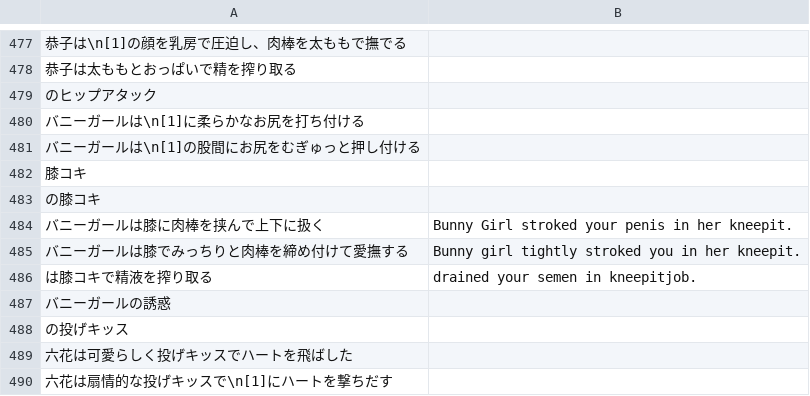
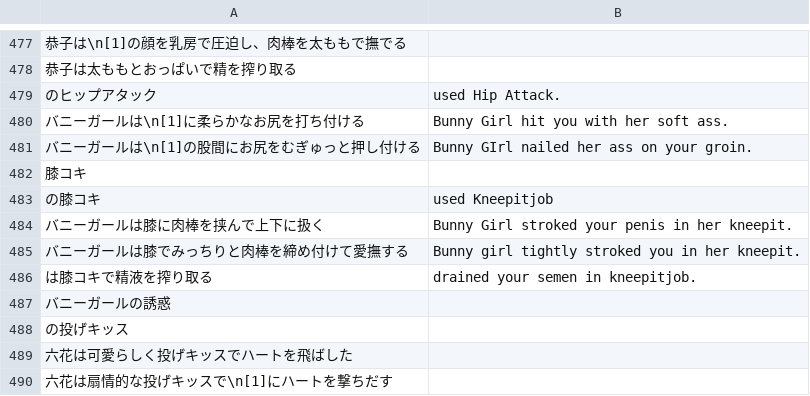
Before and after one commit to PummelsTL/TowerOfAlfimia, a CSV file: www/data/Skills.csv, drawn as a sheet; only a part is shown, gaps mark what is left out; the diff names each change by its address in the sheet, - before the commit and + after, or states it on an @@ line.

Commit message:
Update Skills.csv

```diff
--- a/www/data/Skills.csv
+++ b/www/data/Skills.csv
-B479: (empty)
+B479: used Hip Attack.
-B480: (empty)
+B480: Bunny Girl hit you with her soft ass.
-B481: (empty)
+B481: Bunny GIrl nailed her ass on your groin.
-B483: (empty)
+B483: used Kneepitjob
```
